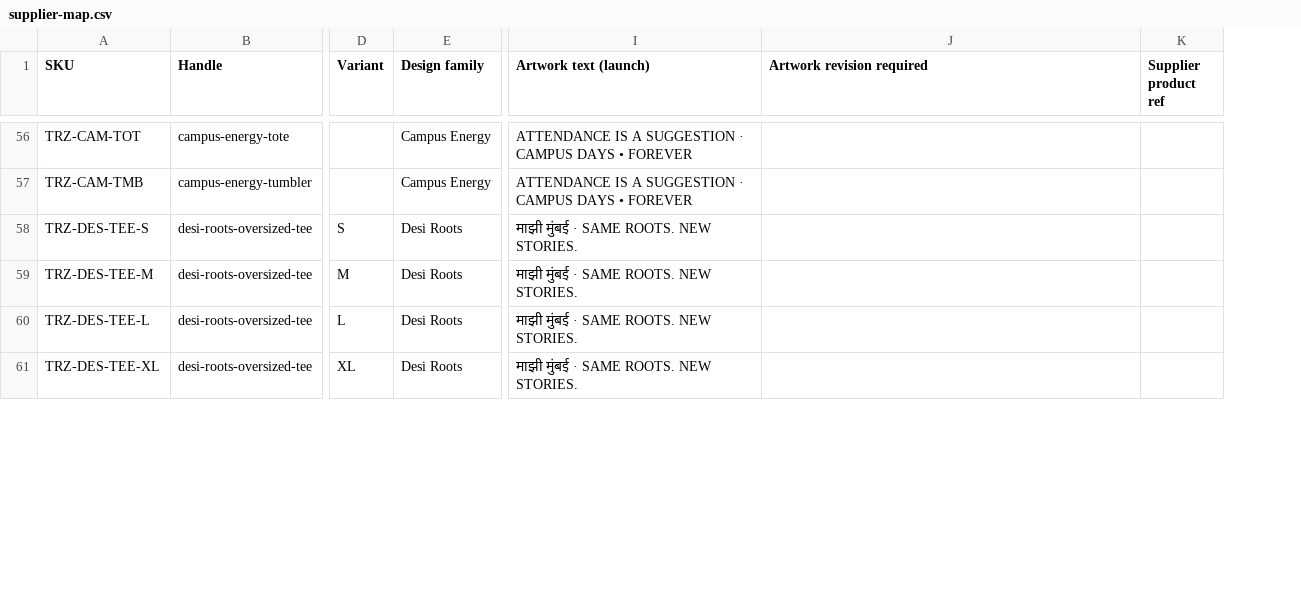
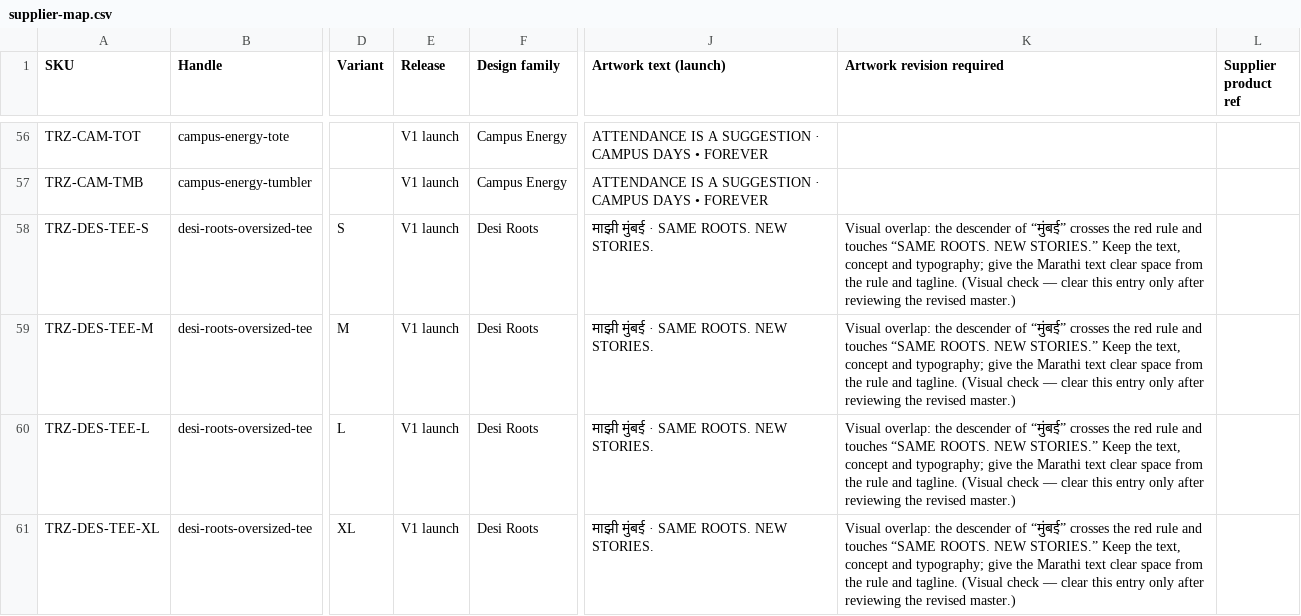
Before and after one commit to trenzora2024-gif/repo, a CSV file: catalogue/supplier-map.csv, drawn as a sheet; only a part is shown, gaps mark what is left out; addresses are those after the commit; the diff covers the shown part only; the diff names each change by its address in the sheet, - before the commit and + after, or states it on an @@ line.

```diff
--- a/catalogue/supplier-map.csv
+++ b/catalogue/supplier-map.csv
+column E (Release), rows 56-61: all V1 launch
-K58:K61 (Artwork revision required): (empty)
+K58:K61 (Artwork revision required): Visual overlap: the descender of “मुंबई” crosses the red rule and touches “SAME ROOTS. NEW STORIES.” Keep the text, concept and typography; give the Marathi text clear space from the rule and tagline. (Visual check — clear this entry only after reviewing the revised master.)
```
Also changed, not shown: 3 edited cells elsewhere in this file, catalogue/shopify-products.csv, 26 other files.
